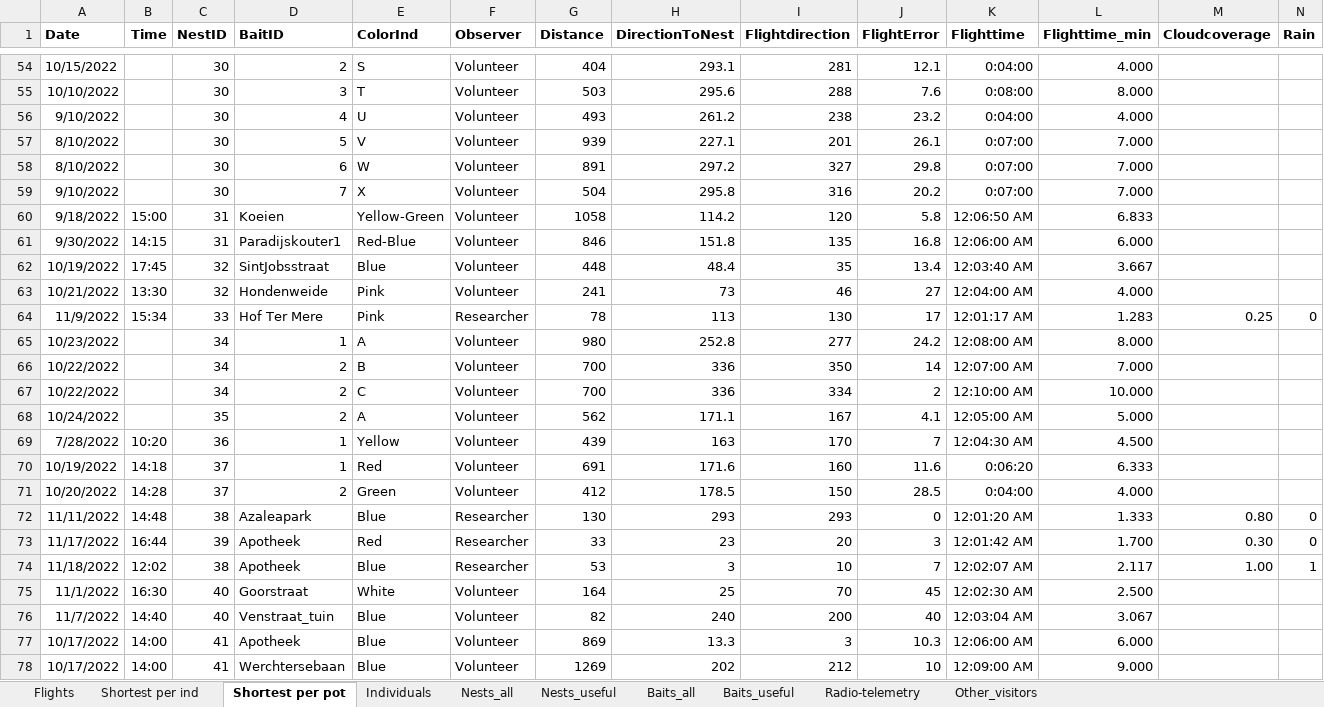
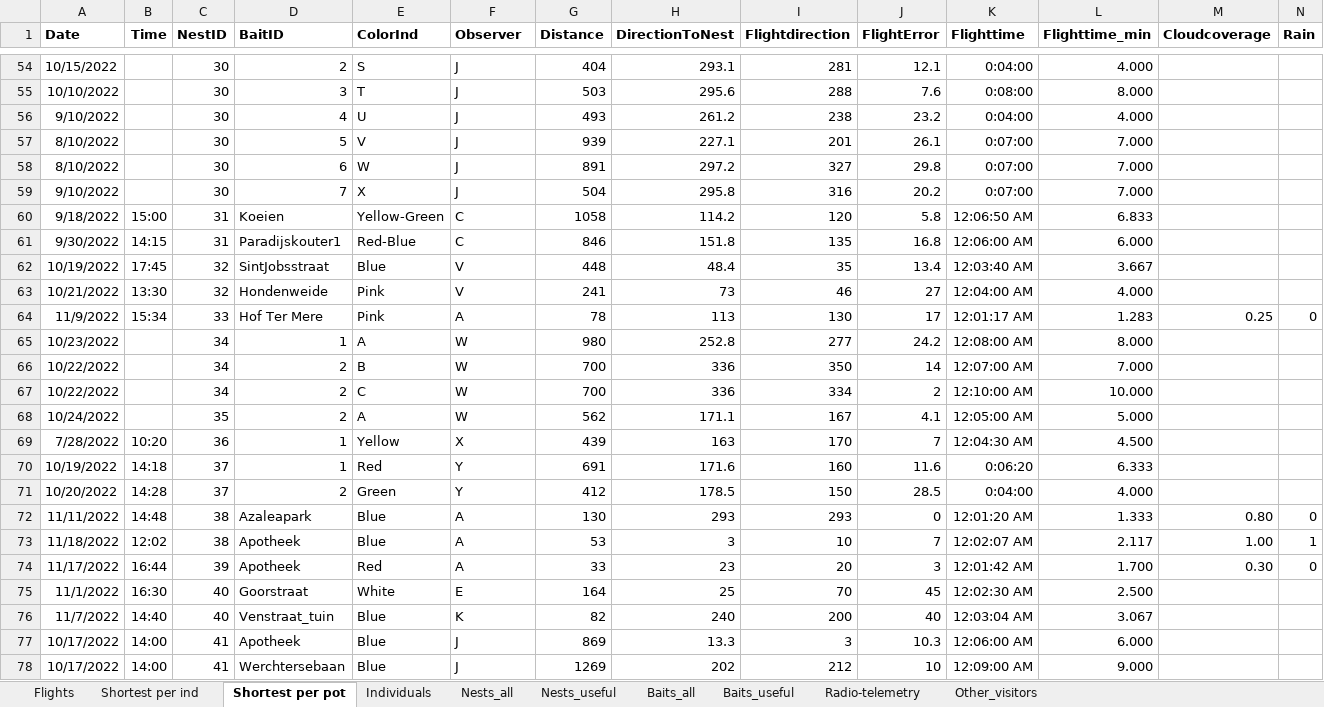
Before and after one commit to inbo/vespa_analyses, an Excel workbook: Asian hornet data.xlsx, sheet Shortest per pot, drawn as a sheet; only a part is shown, gaps mark what is left out; values as stored, in another font and other column widths than the file's, no borders; removed rows and columns are numbered as before the commit, all else as after; rows hold the shown columns only; the diff covers the shown part only; the diff names each change by its address in the sheet, - before the commit and + after, or states it on an @@ line.

Commit message:
Observer changes
Alle Observers hebben nu een unieke letter

```diff
--- a/Asian hornet data.xlsx (sheet Shortest per pot)
+++ b/Asian hornet data.xlsx (sheet Shortest per pot)
-F54:F59 (Observer): Volunteer
+F54:F59 (Observer): J
-F60:F61 (Observer): Volunteer
+F60:F61 (Observer): C
-F62:F63 (Observer): Volunteer
+F62:F63 (Observer): V
-F64 (Observer): Researcher
+F64 (Observer): A
-F65:F68 (Observer): Volunteer
+F65:F68 (Observer): W
-F69 (Observer): Volunteer
+F69 (Observer): X
-F70:F71 (Observer): Volunteer
+F70:F71 (Observer): Y
-F72 (Observer): Researcher
+F72 (Observer): A
-row 73: 11/17/2022 | 16:44 | 39 | Apotheek | Red | Researcher | 33 | 23 | 20 | 3 | 12:01:42 AM | 1.700 | 0.30 | 0
-F73 (Observer): Researcher
+F73 (Observer): A
+row 74: 11/17/2022 | 16:44 | 39 | Apotheek | Red | A | 33 | 23 | 20 | 3 | 12:01:42 AM | 1.700 | 0.30 | 0
-F75 (Observer): Volunteer
+F75 (Observer): E
-F76 (Observer): Volunteer
+F76 (Observer): K
-F77:F78 (Observer): Volunteer
+F77:F78 (Observer): J
```
Also changed, not shown: 6 added rows, 6 removed rows and 46 edited cells elsewhere in this sheet, sheet Flights, sheet Shortest per ind, formulas that keep their value, 3 other files.
